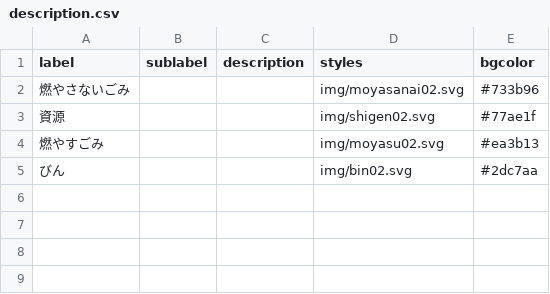
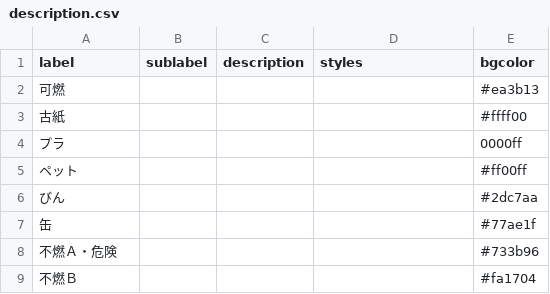
Before and after one commit to tamanojyouhou/5374, a CSV file: data/description.csv, drawn as a sheet.

Commit message:
Update description.csv

```diff
--- a/data/description.csv
+++ b/data/description.csv
@@ -1,5 +1,9 @@
 label,sublabel,description,styles,bgcolor
-燃やさないごみ,,,img/moyasanai02.svg,#733b96
-資源,,,img/shigen02.svg,#77ae1f
-燃やすごみ,,,img/moyasu02.svg,#ea3b13
-びん,,,img/bin02.svg,#2dc7aa
+可燃,,,,#ea3b13
+古紙,,,,#ffff00
+プラ,,,,0000ff
+ペット,,,,#ff00ff
+びん,,,,#2dc7aa
+缶,,,,#77ae1f
+不燃Ａ・危険,,,,#733b96
+不燃Ｂ,,,,#fa1704
```
